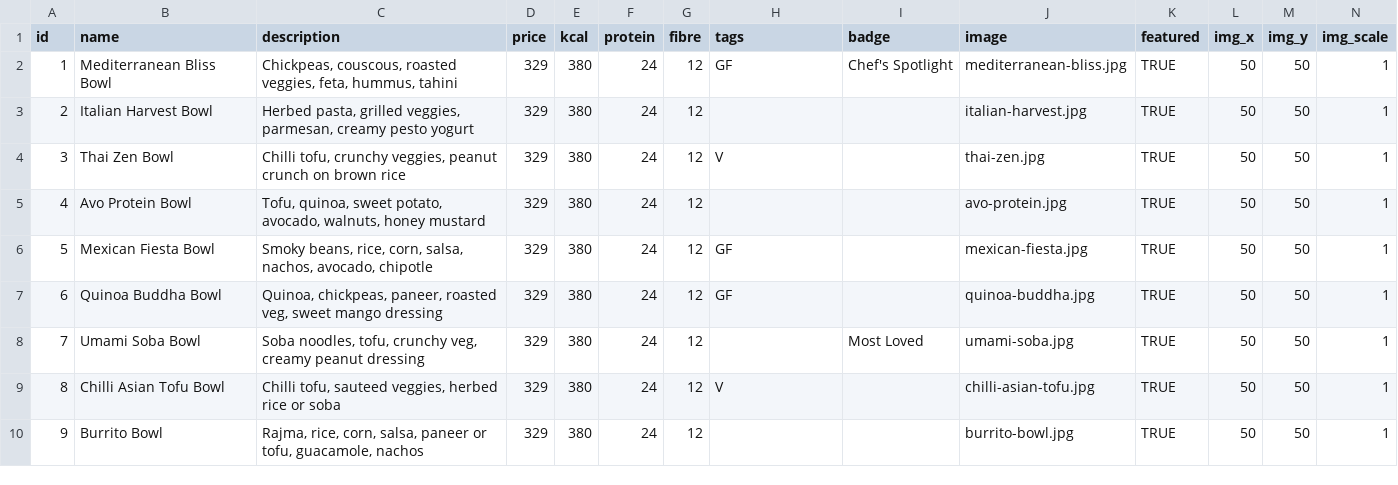
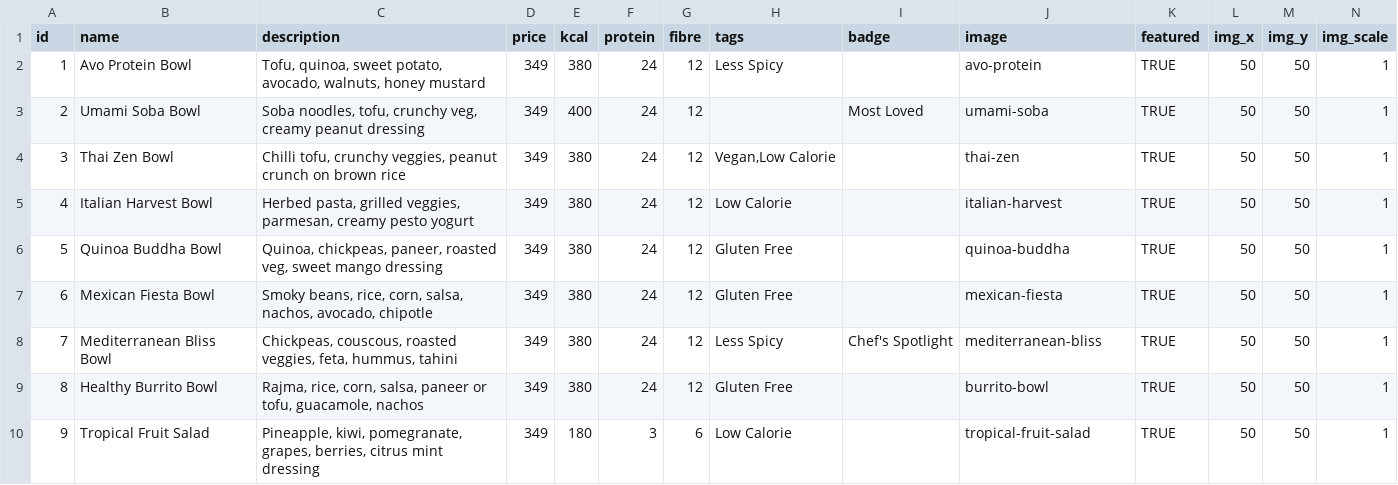
Before and after one commit to jsamarth729-cell/green-feast-menu, a CSV file: data/bowls-sheet.csv, drawn as a sheet.

```diff
--- a/data/bowls-sheet.csv
+++ b/data/bowls-sheet.csv
@@ -1,10 +1,10 @@
 id,name,description,price,kcal,protein,fibre,tags,badge,image,featured,img_x,img_y,img_scale
-1,Mediterranean Bliss Bowl,"Chickpeas, couscous, roasted veggies, feta, hummus, tahini",329,380,24,12,GF,Chef's Spotlight,mediterranean-bliss.jpg,TRUE,50,50,1
-2,Italian Harvest Bowl,"Herbed pasta, grilled veggies, parmesan, creamy pesto yogurt",329,380,24,12,,,italian-harvest.jpg,TRUE,50,50,1
-3,Thai Zen Bowl,"Chilli tofu, crunchy veggies, peanut crunch on brown rice",329,380,24,12,V,,thai-zen.jpg,TRUE,50,50,1
-4,Avo Protein Bowl,"Tofu, quinoa, sweet potato, avocado, walnuts, honey mustard",329,380,24,12,,,avo-protein.jpg,TRUE,50,50,1
-5,Mexican Fiesta Bowl,"Smoky beans, rice, corn, salsa, nachos, avocado, chipotle",329,380,24,12,GF,,mexican-fiesta.jpg,TRUE,50,50,1
-6,Quinoa Buddha Bowl,"Quinoa, chickpeas, paneer, roasted veg, sweet mango dressing",329,380,24,12,GF,,quinoa-buddha.jpg,TRUE,50,50,1
-7,Umami Soba Bowl,"Soba noodles, tofu, crunchy veg, creamy peanut dressing",329,380,24,12,,Most Loved,umami-soba.jpg,TRUE,50,50,1
-8,Chilli Asian Tofu Bowl,"Chilli tofu, sauteed veggies, herbed rice or soba",329,380,24,12,V,,chilli-asian-tofu.jpg,TRUE,50,50,1
-9,Burrito Bowl,"Rajma, rice, corn, salsa, paneer or tofu, guacamole, nachos",329,380,24,12,,,burrito-bowl.jpg,TRUE,50,50,1
+1,Avo Protein Bowl,"Tofu, quinoa, sweet potato, avocado, walnuts, honey mustard",349,380,24,12,Less Spicy,,avo-protein,TRUE,50,50,1
+2,Umami Soba Bowl,"Soba noodles, tofu, crunchy veg, creamy peanut dressing",349,400,24,12,,Most Loved,umami-soba,TRUE,50,50,1
+3,Thai Zen Bowl,"Chilli tofu, crunchy veggies, peanut crunch on brown rice",349,380,24,12,"Vegan,Low Calorie",,thai-zen,TRUE,50,50,1
+4,Italian Harvest Bowl,"Herbed pasta, grilled veggies, parmesan, creamy pesto yogurt",349,380,24,12,Low Calorie,,italian-harvest,TRUE,50,50,1
+5,Quinoa Buddha Bowl,"Quinoa, chickpeas, paneer, roasted veg, sweet mango dressing",349,380,24,12,Gluten Free,,quinoa-buddha,TRUE,50,50,1
+6,Mexican Fiesta Bowl,"Smoky beans, rice, corn, salsa, nachos, avocado, chipotle",349,380,24,12,Gluten Free,,mexican-fiesta,TRUE,50,50,1
+7,Mediterranean Bliss Bowl,"Chickpeas, couscous, roasted veggies, feta, hummus, tahini",349,380,24,12,Less Spicy,Chef's Spotlight,mediterranean-bliss,TRUE,50,50,1
+8,Healthy Burrito Bowl,"Rajma, rice, corn, salsa, paneer or tofu, guacamole, nachos",349,380,24,12,Gluten Free,,burrito-bowl,TRUE,50,50,1
+9,Tropical Fruit Salad,"Pineapple, kiwi, pomegranate, grapes, berries, citrus mint dressing",349,180,3,6,Low Calorie,,tropical-fruit-salad,TRUE,50,50,1
```
Also changed, not shown: 44 other files.
